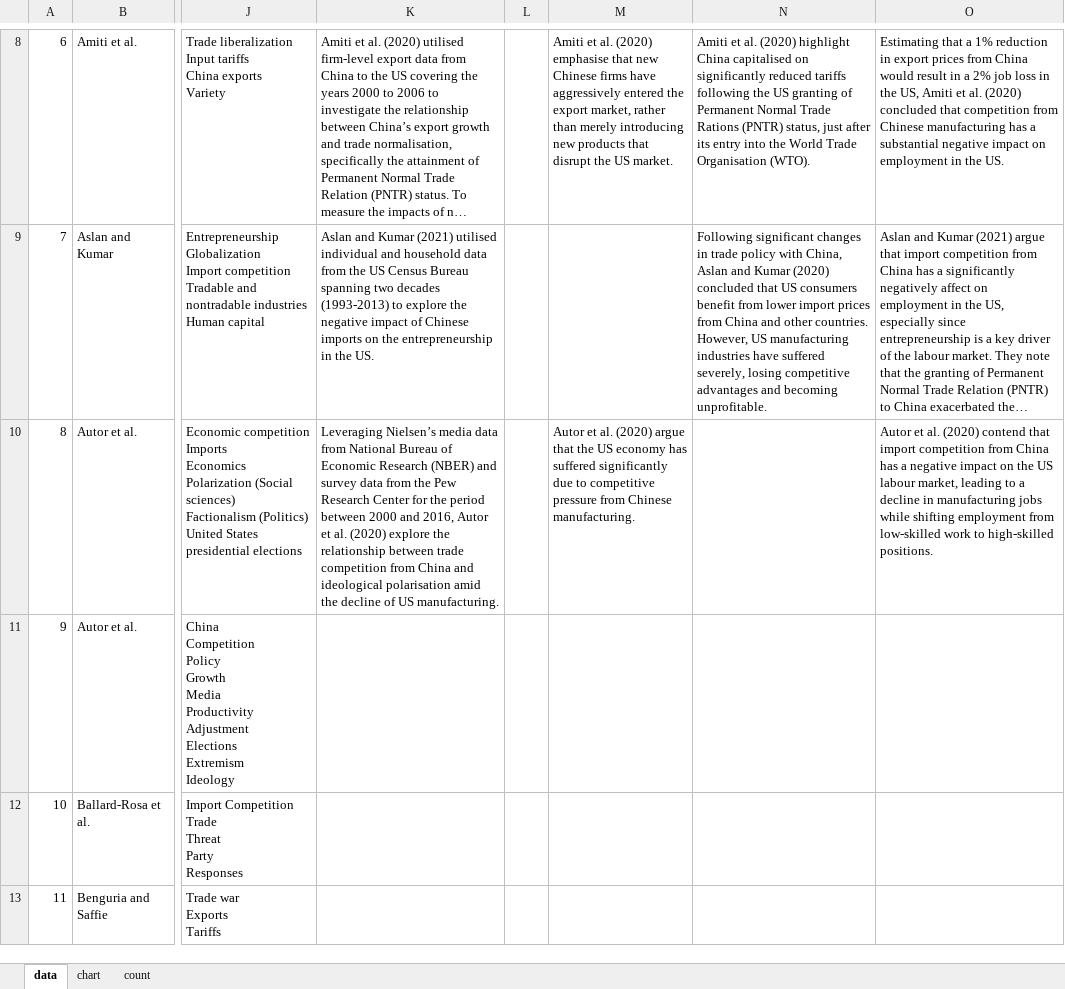
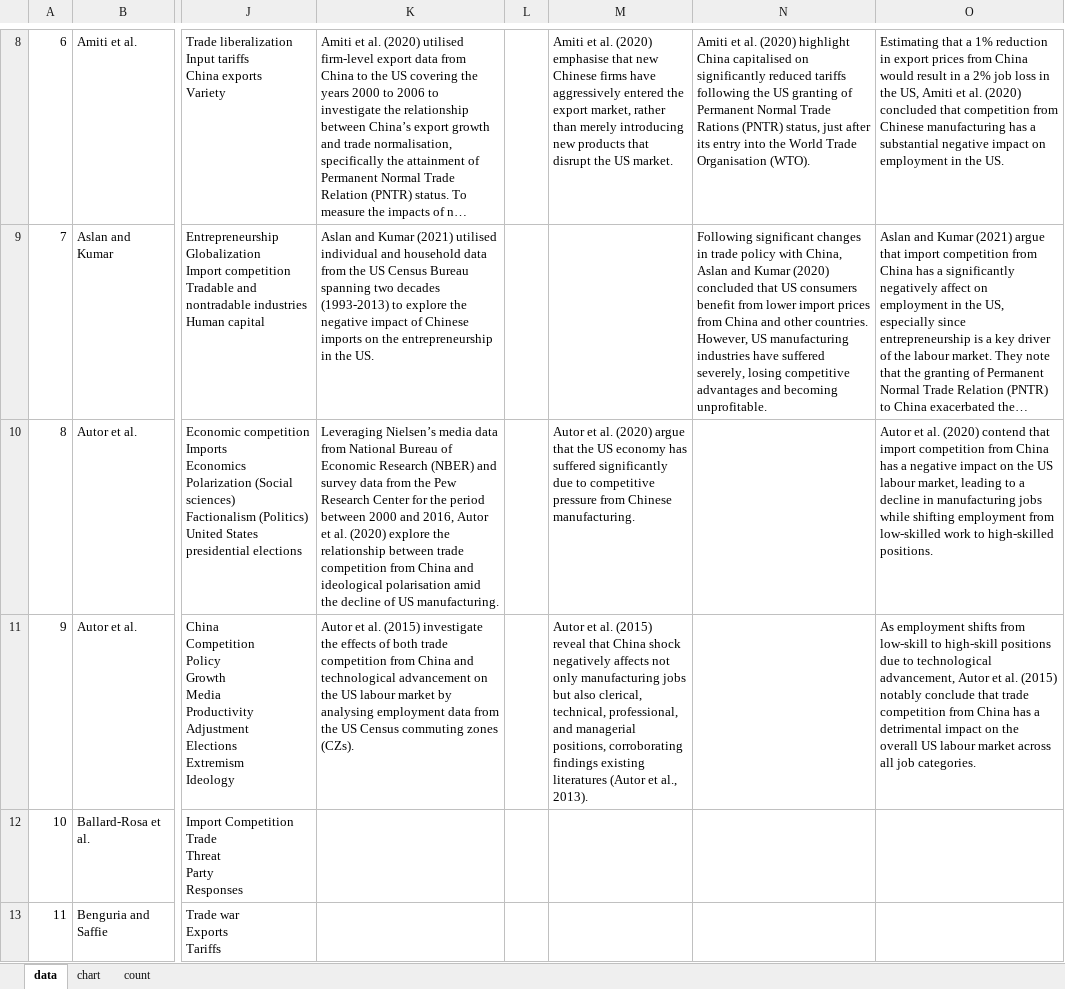
Before and after one commit to Joe-Chan-iStudio-Ltd/researchplymouth, an Excel workbook: slr/tc/data.xlsx, sheet data, drawn as a sheet; only a part is shown, gaps mark what is left out; long unchanged cells end in …; values as stored, in another font and other column widths than the file's, no borders; the diff names each change by its address in the sheet, - before the commit and + after, or states it on an @@ line.

Commit message:
excel

```diff
--- a/slr/tc/data.xlsx (sheet data)
+++ b/slr/tc/data.xlsx (sheet data)
-K11: (empty)
+K11: Autor et al. (2015) investigate the effects of both trade competition from China and technological advancement on the US labour market by analysing employment data from the US Census commuting zones (CZs).
-M11: (empty)
+M11: Autor et al. (2015) reveal that China shock negatively affects not only manufacturing jobs but also clerical, technical, professional, and managerial positions, corroborating findings existing literatures (Autor et al., 2013).
-O11: (empty)
+O11: As employment shifts from low-skill to high-skill positions due to technological advancement, Autor et al. (2015) notably conclude that trade competition from China has a detrimental impact on the overall US labour market across all job categories.
```
Also changed, not shown: 1 other file.
